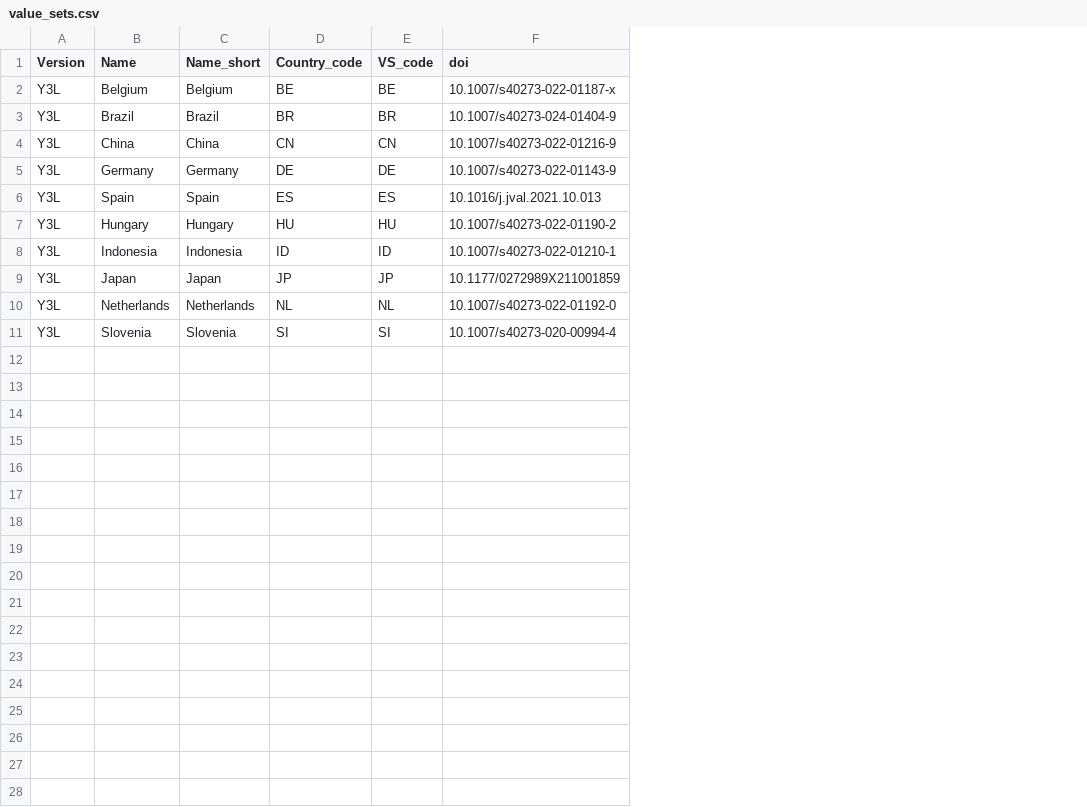
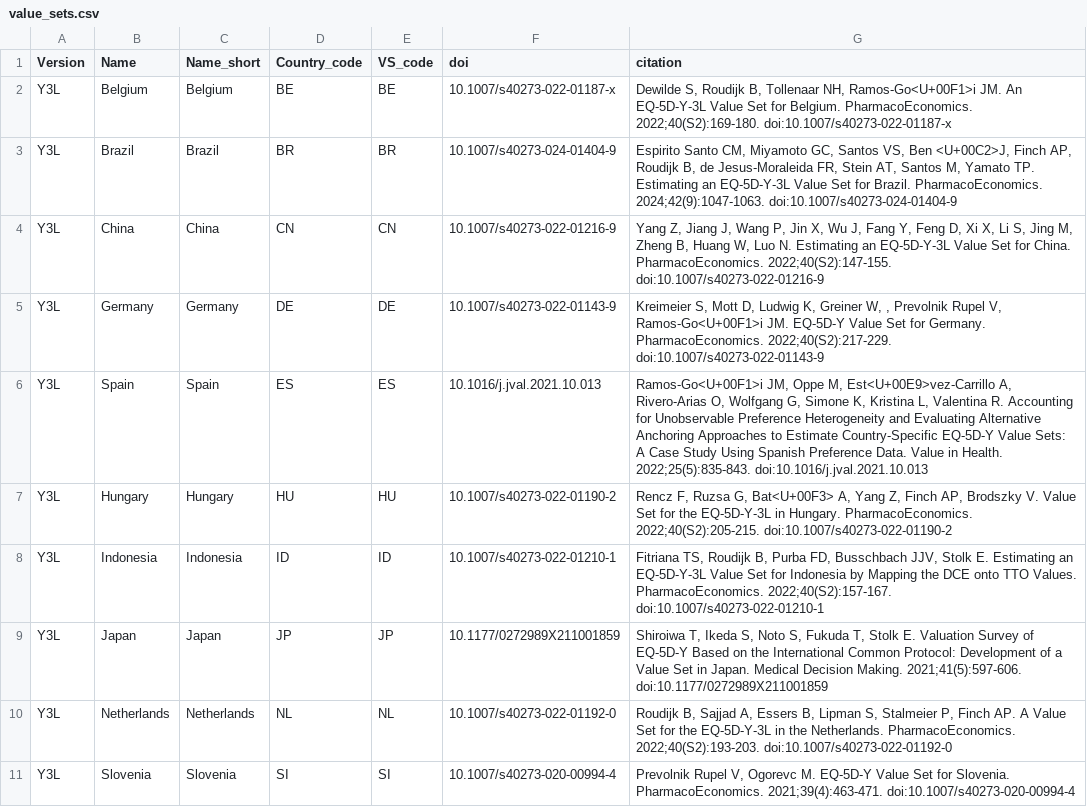
Before and after one commit to MathsinHealth/eq5dsuite-value-sets, a CSV file: EQ-5D-Y-3L/value_sets.csv, drawn as a sheet; the diff names each change by its address in the sheet, - before the commit and + after, or states it on an @@ line.

Commit message:
Add citation column

```diff
--- a/EQ-5D-Y-3L/value_sets.csv
+++ b/EQ-5D-Y-3L/value_sets.csv
+column G (citation), rows 2-11: Dewilde S, Roudijk B, Tollenaar NH, Ramos-Go<U+00F1>i JM. An EQ-5D-Y-3L Value Set for Belgium. PharmacoEconomics. 2022;40(S2):169-180. doi:10.1007/s40273-022-01187-x | Espirito Santo CM, Miyamoto GC, Santos VS, Ben <U+00C2>J, Finch AP, Roudijk B, de Jesus-Moraleida FR, Stein AT, Santos M, Yamato TP. Estimating an EQ-5D-Y-3L Value Set for Brazil. PharmacoEconomics. 2024;42(9):1047-1063. doi:10.1007/s40273-024-01404-9 | Yang Z, Jiang J, Wang P, Jin X, Wu J, Fang Y, Feng D, Xi X, Li S, Jing M, Zheng B, Huang W, Luo N. Estimating an EQ-5D-Y-3L Value Set for China. PharmacoEconomics. 2022;40(S2):147-155. doi:10.1007/s40273-022-01216-9 | Kreimeier S, Mott D, Ludwig K, Greiner W, , Prevolnik Rupel V, Ramos-Go<U+00F1>i JM. EQ-5D-Y Value Set for Germany. PharmacoEconomics. 2022;40(S2):217-229. doi:10.1007/s40273-022-01143-9 | Ramos-Go<U+00F1>i JM, Oppe M, Est<U+00E9>vez-Carrillo A, Rivero-Arias O, Wolfgang G, Simone K, Kristina L, Valentina R. Accounting for Unobservable Preference Heterogeneity and Evaluating Alternative Anchoring Approaches to Estimate Country-Specific EQ-5D-Y Value Sets: A Case Study Using Spanish Preference Data. Value in Health. 2022;25(5):835-843. doi:10.1016/j.jval.2021.10.013 | Rencz F, Ruzsa G, Bat<U+00F3> A, Yang Z, Finch AP, Brodszky V. Value Set for the EQ-5D-Y-3L in Hungary. PharmacoEconomics. 2022;40(S2):205-215. doi:10.1007/s40273-022-01190-2 | Fitriana TS, Roudijk B, Purba FD, Busschbach JJV, Stolk E. Estimating an EQ-5D-Y-3L Value Set for Indonesia by Mapping the DCE onto TTO Values. PharmacoEconomics. 2022;40(S2):157-167. doi:10.1007/s40273-022-01210-1 | Shiroiwa T, Ikeda S, Noto S, Fukuda T, Stolk E. Valuation Survey of EQ-5D-Y Based on the International Common Protocol: Development of a Value Set in Japan. Medical Decision Making. 2021;41(5):597-606. doi:10.1177/0272989X211001859 | Roudijk B, Sajjad A, Essers B, Lipman S, Stalmeier P, Finch AP. A Value Set for the EQ-5D-Y-3L in the Netherlands. PharmacoEconomics. 2022;40(S2):193-203. doi:10.1007/s40273-022-01192-0 | Prevolnik Rupel V, Ogorevc M. EQ-5D-Y Value Set for Slovenia. PharmacoEconomics. 2021;39(4):463-471. doi:10.1007/s40273-020-00994-4
```
Also changed, not shown: 2 other files.
